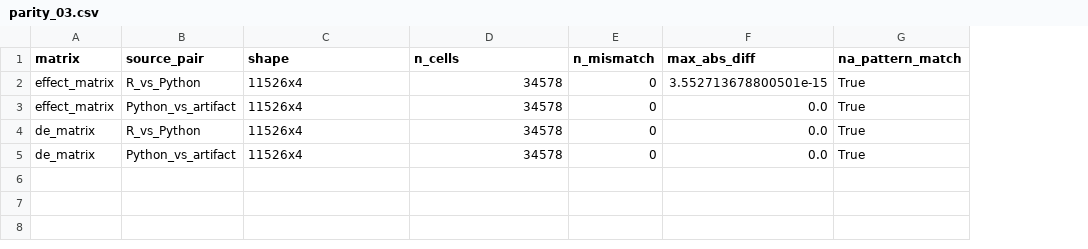
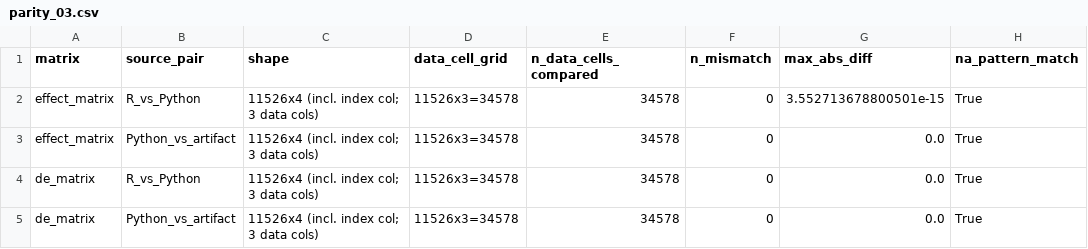
Before and after one commit to erichuang777777/GWT_perturbseq_analysis_2025, a CSV file: docs/mvp-research/pipeline/reproducibility_audit/parity_03.csv, drawn as a sheet; only a part is shown; addresses are those after the commit; the diff names each change by its address in the sheet, - before the commit and + after, or states it on an @@ line.

Commit message:
Fix parity_03 shape label: 11526x4 (incl index) = 11526x3=34,578 data cells compared

```diff
--- a/docs/mvp-research/pipeline/reproducibility_audit/parity_03.csv
+++ b/docs/mvp-research/pipeline/reproducibility_audit/parity_03.csv
+column D (data_cell_grid), rows 2-5: all 11526x3=34578
-E1: n_cells
+E1: n_data_cells_compared
-C2:C5 (shape): 11526x4
+C2:C5 (shape): 11526x4 (incl. index col; 3 data cols)
```
